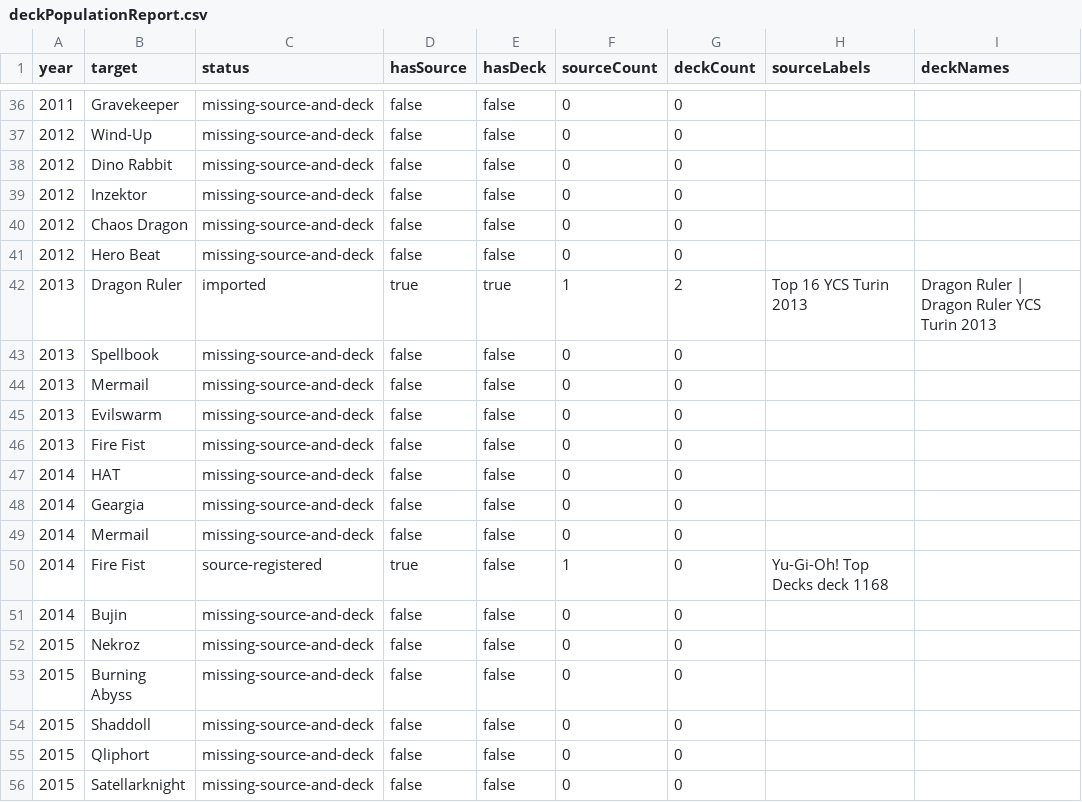
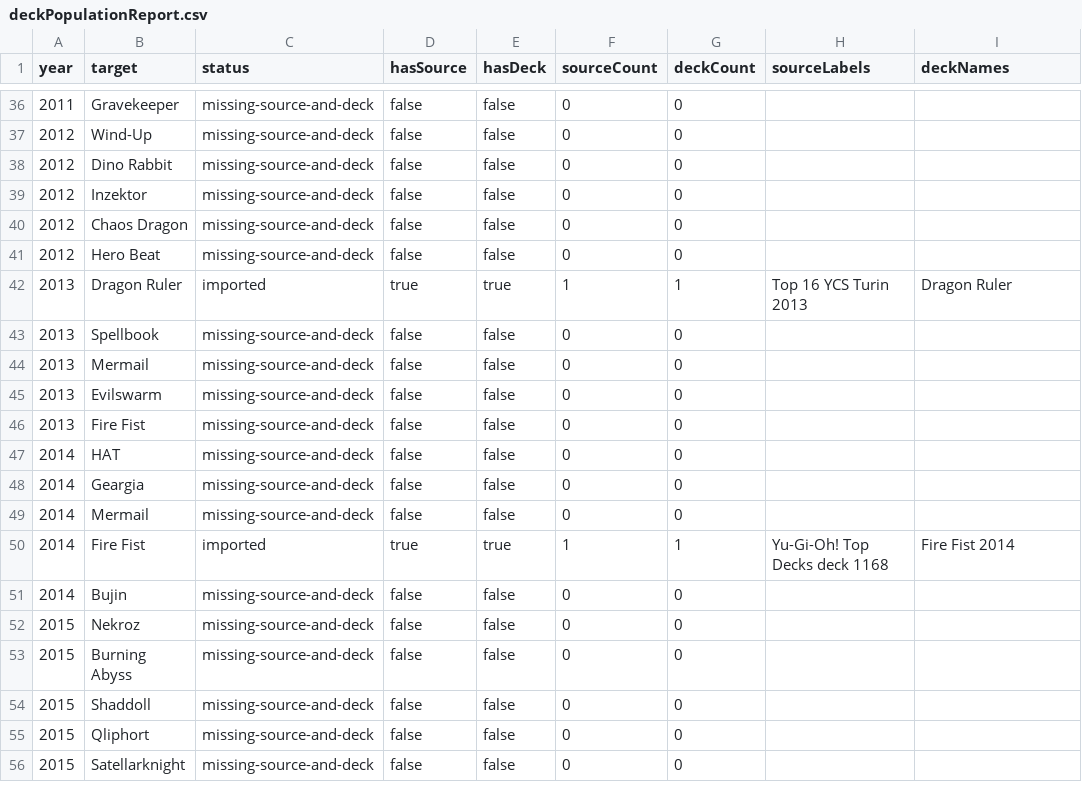
Before and after one commit to Idontyoudont/yugiohmetadecks, a CSV file: data/deckPopulationReport.csv, drawn as a sheet; only a part is shown, gaps mark what is left out.

```diff
--- a/data/deckPopulationReport.csv
+++ b/data/deckPopulationReport.csv
@@ -41,3 +41,3 @@ year,target,status,hasSource,hasDeck,sourceCount,deckCount,sourceLabels,deckName
 2012,Hero Beat,missing-source-and-deck,false,false,0,0,,
-2013,Dragon Ruler,imported,true,true,1,2,Top 16 YCS Turin 2013,Dragon Ruler | Dragon Ruler YCS Turin 2013
+2013,Dragon Ruler,imported,true,true,1,1,Top 16 YCS Turin 2013,Dragon Ruler
 2013,Spellbook,missing-source-and-deck,false,false,0,0,,
@@ -49,3 +49,3 @@ year,target,status,hasSource,hasDeck,sourceCount,deckCount,sourceLabels,deckName
 2014,Mermail,missing-source-and-deck,false,false,0,0,,
-2014,Fire Fist,source-registered,true,false,1,0,Yu-Gi-Oh! Top Decks deck 1168,
+2014,Fire Fist,imported,true,true,1,1,Yu-Gi-Oh! Top Decks deck 1168,Fire Fist 2014
 2014,Bujin,missing-source-and-deck,false,false,0,0,,
```
Also changed, not shown: data/deckResearchQueue.csv, 7 other files.
